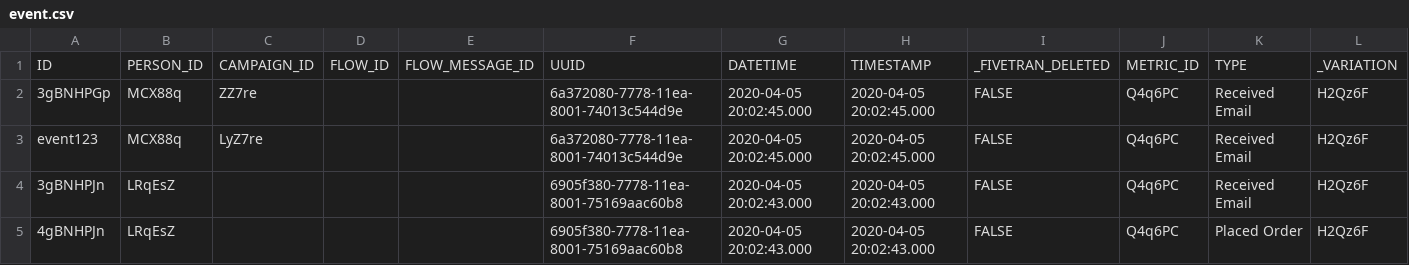
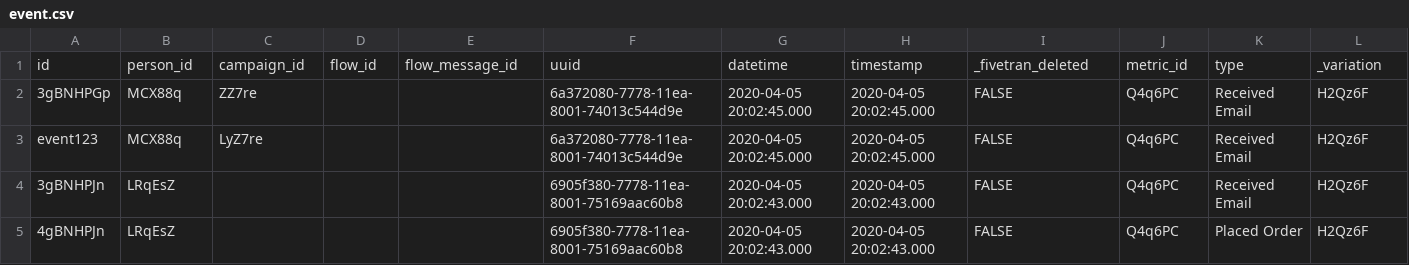
Before and after one commit to fivetran/dbt_klaviyo, a CSV file: integration_tests/seeds/event.csv, drawn as a sheet; only a part is shown; removed rows and columns are numbered as before the commit, all else as after; rows hold the shown columns only; the diff names each change by its address in the sheet, - before the commit and + after, or states it on an @@ line.

Commit message:
Standardize unioning macros to use fivetran_utils versions (#62)
* MagicBot/standardize-unioning-macros

* lowercase seeds

* seeds config fix

* Generate dbt docs via GitHub Actions

* update packages.yml dependency

---------

Co-authored-by: Joe Markiewicz <74217849+fivetran-joemarkiewicz@users.noreply.github.com>
Co-authored-by: github-actions[bot] <github-actions[bot]@users.noreply.github.com>

```diff
--- a/integration_tests/seeds/event.csv
+++ b/integration_tests/seeds/event.csv
-row 1: ID | PERSON_ID | CAMPAIGN_ID | FLOW_ID | FLOW_MESSAGE_ID | UUID | DATETIME | TIMESTAMP | _FIVETRAN_DELETED | METRIC_ID | TYPE | _VARIATION
+row 1: id | person_id | campaign_id | flow_id | flow_message_id | uuid | datetime | timestamp | _fivetran_deleted | metric_id | type | _variation
```
Also changed, not shown: integration_tests/seeds/campaign.csv, integration_tests/seeds/event_norename.csv, 24 other files.
